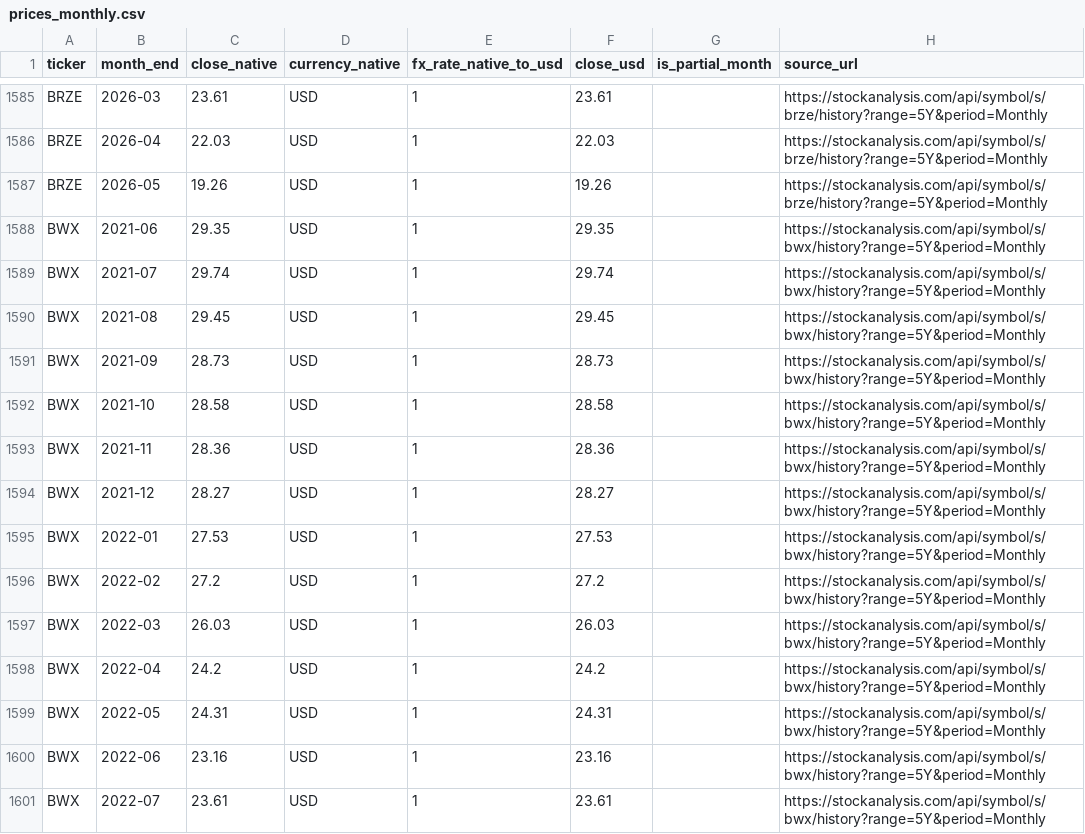
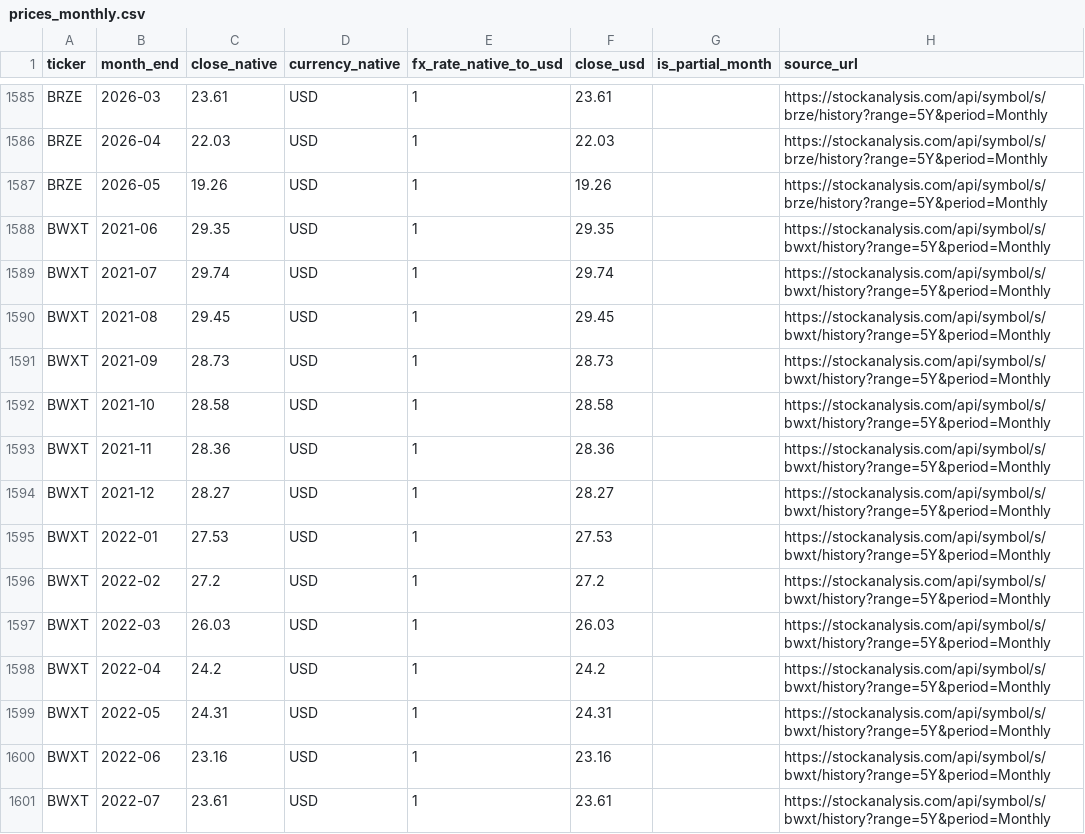
Before and after one commit to michaltalaga/ai-supply-chain, a CSV file: prices_monthly.csv, drawn as a sheet; only a part is shown, gaps mark what is left out; the diff covers the shown part only.

```diff
--- a/prices_monthly.csv
+++ b/prices_monthly.csv
@@ -1587,15 +1587,15 @@ BRZE,2026-04,22.03,USD,1,22.03,,https://stockanalysis.com/api/symbol/s/brze/hist
 BRZE,2026-05,19.26,USD,1,19.26,,https://stockanalysis.com/api/symbol/s/brze/history?range=5Y&period=Monthly
-BWX,2021-06,29.35,USD,1,29.35,,https://stockanalysis.com/api/symbol/s/bwx/history?range=5Y&period=Monthly
-BWX,2021-07,29.74,USD,1,29.74,,https://stockanalysis.com/api/symbol/s/bwx/history?range=5Y&period=Monthly
-BWX,2021-08,29.45,USD,1,29.45,,https://stockanalysis.com/api/symbol/s/bwx/history?range=5Y&period=Monthly
-BWX,2021-09,28.73,USD,1,28.73,,https://stockanalysis.com/api/symbol/s/bwx/history?range=5Y&period=Monthly
-BWX,2021-10,28.58,USD,1,28.58,,https://stockanalysis.com/api/symbol/s/bwx/history?range=5Y&period=Monthly
-BWX,2021-11,28.36,USD,1,28.36,,https://stockanalysis.com/api/symbol/s/bwx/history?range=5Y&period=Monthly
-BWX,2021-12,28.27,USD,1,28.27,,https://stockanalysis.com/api/symbol/s/bwx/history?range=5Y&period=Monthly
-BWX,2022-01,27.53,USD,1,27.53,,https://stockanalysis.com/api/symbol/s/bwx/history?range=5Y&period=Monthly
-BWX,2022-02,27.2,USD,1,27.2,,https://stockanalysis.com/api/symbol/s/bwx/history?range=5Y&period=Monthly
-BWX,2022-03,26.03,USD,1,26.03,,https://stockanalysis.com/api/symbol/s/bwx/history?range=5Y&period=Monthly
-BWX,2022-04,24.2,USD,1,24.2,,https://stockanalysis.com/api/symbol/s/bwx/history?range=5Y&period=Monthly
-BWX,2022-05,24.31,USD,1,24.31,,https://stockanalysis.com/api/symbol/s/bwx/history?range=5Y&period=Monthly
-BWX,2022-06,23.16,USD,1,23.16,,https://stockanalysis.com/api/symbol/s/bwx/history?range=5Y&period=Monthly
-BWX,2022-07,23.61,USD,1,23.61,,https://stockanalysis.com/api/symbol/s/bwx/history?range=5Y&period=Monthly
+BWXT,2021-06,29.35,USD,1,29.35,,https://stockanalysis.com/api/symbol/s/bwxt/history?range=5Y&period=Monthly
+BWXT,2021-07,29.74,USD,1,29.74,,https://stockanalysis.com/api/symbol/s/bwxt/history?range=5Y&period=Monthly
+BWXT,2021-08,29.45,USD,1,29.45,,https://stockanalysis.com/api/symbol/s/bwxt/history?range=5Y&period=Monthly
+BWXT,2021-09,28.73,USD,1,28.73,,https://stockanalysis.com/api/symbol/s/bwxt/history?range=5Y&period=Monthly
+BWXT,2021-10,28.58,USD,1,28.58,,https://stockanalysis.com/api/symbol/s/bwxt/history?range=5Y&period=Monthly
+BWXT,2021-11,28.36,USD,1,28.36,,https://stockanalysis.com/api/symbol/s/bwxt/history?range=5Y&period=Monthly
+BWXT,2021-12,28.27,USD,1,28.27,,https://stockanalysis.com/api/symbol/s/bwxt/history?range=5Y&period=Monthly
+BWXT,2022-01,27.53,USD,1,27.53,,https://stockanalysis.com/api/symbol/s/bwxt/history?range=5Y&period=Monthly
+BWXT,2022-02,27.2,USD,1,27.2,,https://stockanalysis.com/api/symbol/s/bwxt/history?range=5Y&period=Monthly
+BWXT,2022-03,26.03,USD,1,26.03,,https://stockanalysis.com/api/symbol/s/bwxt/history?range=5Y&period=Monthly
+BWXT,2022-04,24.2,USD,1,24.2,,https://stockanalysis.com/api/symbol/s/bwxt/history?range=5Y&period=Monthly
+BWXT,2022-05,24.31,USD,1,24.31,,https://stockanalysis.com/api/symbol/s/bwxt/history?range=5Y&period=Monthly
+BWXT,2022-06,23.16,USD,1,23.16,,https://stockanalysis.com/api/symbol/s/bwxt/history?range=5Y&period=Monthly
+BWXT,2022-07,23.61,USD,1,23.61,,https://stockanalysis.com/api/symbol/s/bwxt/history?range=5Y&period=Monthly
```
Also changed, not shown: 92 edited cells elsewhere in this file, financials.csv, tickers.csv, 10 other files.
